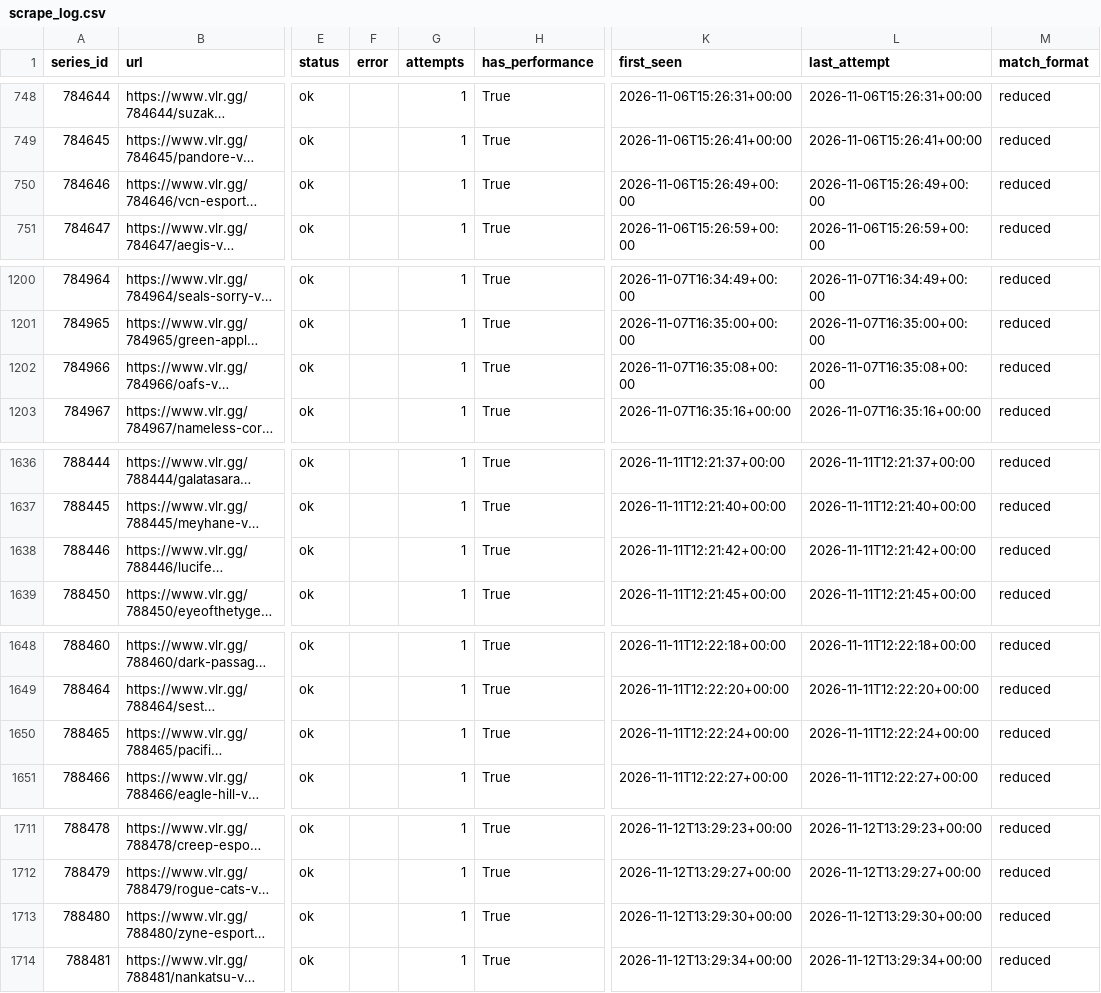
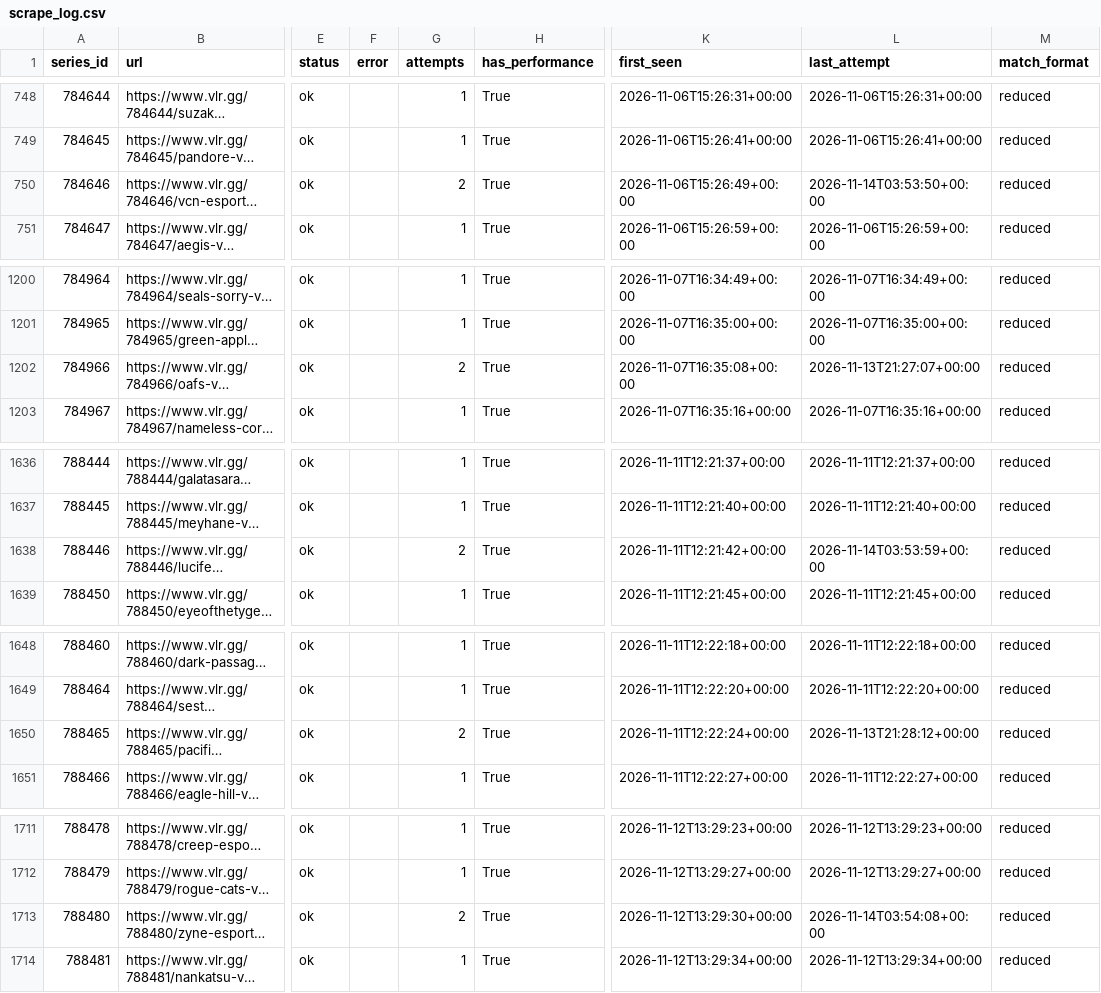
Before and after one commit to RkTcaster/vlr-scraper, a CSV file: csv/scrape_log.csv, drawn as a sheet; only a part is shown, gaps mark what is left out; long unchanged cells end in …; the diff covers the shown part only; the diff names each change by its address in the sheet, - before the commit and + after, or states it on an @@ line.

```diff
--- a/csv/scrape_log.csv
+++ b/csv/scrape_log.csv
-G750 (attempts): 1
+G750 (attempts): 2
-L750 (last_attempt): 2026-11-06T15:26:49+00:00
+L750 (last_attempt): 2026-11-14T03:53:50+00:00
-G1202 (attempts): 1
+G1202 (attempts): 2
-L1202 (last_attempt): 2026-11-07T16:35:08+00:00
+L1202 (last_attempt): 2026-11-13T21:27:07+00:00
-G1638 (attempts): 1
+G1638 (attempts): 2
-L1638 (last_attempt): 2026-11-11T12:21:42+00:00
+L1638 (last_attempt): 2026-11-14T03:53:59+00:00
-G1650 (attempts): 1
+G1650 (attempts): 2
-L1650 (last_attempt): 2026-11-11T12:22:24+00:00
+L1650 (last_attempt): 2026-11-13T21:28:12+00:00
-G1713 (attempts): 1
+G1713 (attempts): 2
-L1713 (last_attempt): 2026-11-12T13:29:30+00:00
+L1713 (last_attempt): 2026-11-14T03:54:08+00:00
```
Also changed, not shown: 18 edited cells elsewhere in this file, csv/upload_log.csv, csv/vct_2027_america_kickoff_-_north_america_open_qualifier/draft_vct_2027_america_kickoff_-_north_america_open_qualifier.csv, 31 other files.
